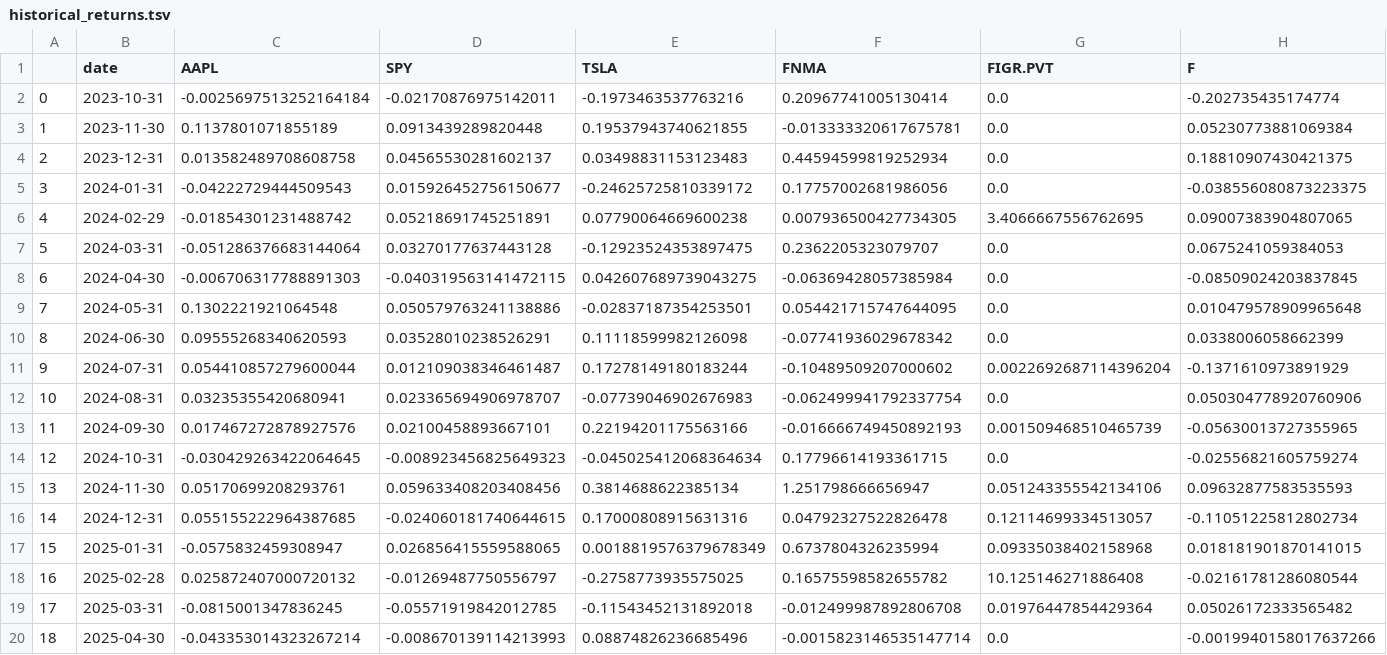
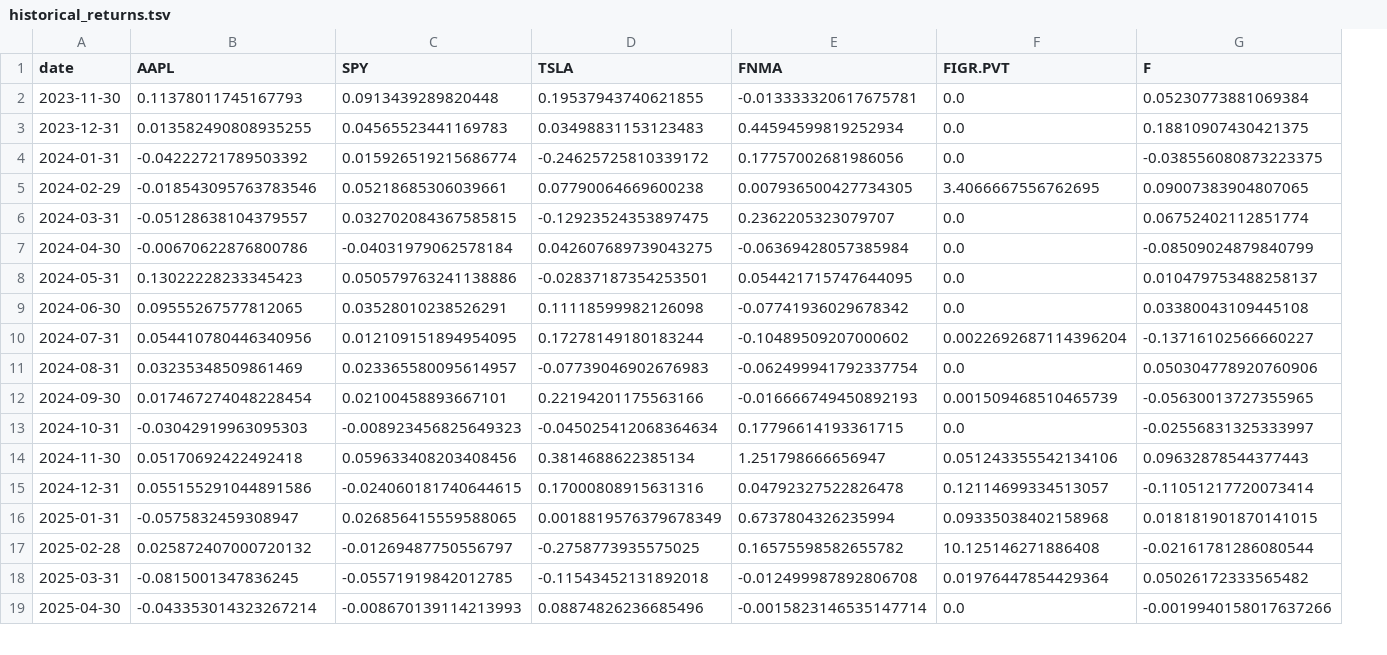
Before and after one commit to cfornesa/dx704-project-01, a TSV file: historical_returns.tsv, drawn as a sheet; only a part is shown; removed rows and columns are numbered as before the commit, all else as after; the diff covers the shown part only; the diff names each change by its address in the sheet, - before the commit and + after, or states it on an @@ line.

```diff
--- a/historical_returns.tsv
+++ b/historical_returns.tsv
-column A, rows 3-20: 1 | 2 | 3 | 4 | 5 | 6 | 7 | 8 | 9 | 10 | 11 | 12 | 13 | 14 | 15 | 16 | 17 | 18
-row 2: 0 | 2023-10-31 | -0.0025697513252164184 | -0.02170876975142011 | -0.1973463537763216 | 0.20967741005130414 | 0.0 | -0.202735435174774
-B2 (AAPL): 0.1137801071855189
+B2 (AAPL): 0.11378011745167793
-B3 (AAPL): 0.013582489708608758
+B3 (AAPL): 0.013582490808935255
-C3 (SPY): 0.04565530281602137
+C3 (SPY): 0.04565523441169783
-B4 (AAPL): -0.04222729444509543
+B4 (AAPL): -0.04222721789503392
-C4 (SPY): 0.015926452756150677
+C4 (SPY): 0.015926519215686774
-B5 (AAPL): -0.01854301231488742
+B5 (AAPL): -0.018543095763783546
-C5 (SPY): 0.05218691745251891
+C5 (SPY): 0.05218685306039661
-B6 (AAPL): -0.051286376683144064
+B6 (AAPL): -0.05128638104379557
-C6 (SPY): 0.03270177637443128
+C6 (SPY): 0.032702084367585815
-G6 (F): 0.0675241059384053
+G6 (F): 0.06752402112851774
-B7 (AAPL): -0.006706317788891303
+B7 (AAPL): -0.00670622876800786
-C7 (SPY): -0.040319563141472115
+C7 (SPY): -0.04031979062578184
-G7 (F): -0.08509024203837845
+G7 (F): -0.08509024879840799
-B8 (AAPL): 0.1302221921064548
+B8 (AAPL): 0.13022228233345423
-G8 (F): 0.010479578909965648
+G8 (F): 0.010479753488258137
-B9 (AAPL): 0.09555268340620593
+B9 (AAPL): 0.09555267577812065
-G9 (F): 0.0338006058662399
+G9 (F): 0.03380043109445108
-B10 (AAPL): 0.054410857279600044
+B10 (AAPL): 0.054410780446340956
-C10 (SPY): 0.012109038346461487
+C10 (SPY): 0.012109151894954095
-G10 (F): -0.1371610973891929
+G10 (F): -0.13716102566660227
-B11 (AAPL): 0.03235355420680941
+B11 (AAPL): 0.03235348509861469
-C11 (SPY): 0.023365694906978707
+C11 (SPY): 0.023365580095614957
-B12 (AAPL): 0.017467272878927576
+B12 (AAPL): 0.017467274048228454
-B13 (AAPL): -0.030429263422064645
+B13 (AAPL): -0.03042919963095303
-G13 (F): -0.02556821605759274
+G13 (F): -0.02556831325333997
-B14 (AAPL): 0.05170699208293761
+B14 (AAPL): 0.05170692422492418
-G14 (F): 0.09632877583535593
+G14 (F): 0.09632878544377443
-B15 (AAPL): 0.055155222964387685
+B15 (AAPL): 0.055155291044891586
-G15 (F): -0.11051225812802734
+G15 (F): -0.11051217720073414
```
Also changed, not shown: 1 edited cell elsewhere in this file, estimated_covariance.tsv, historical_prices.tsv, 5 other files.
